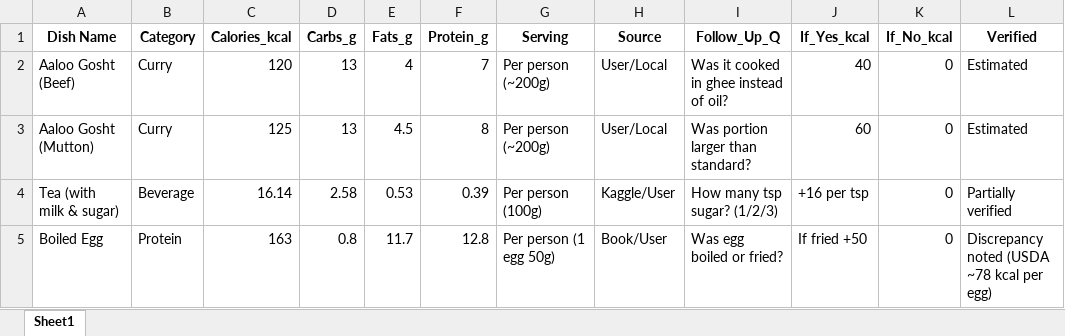
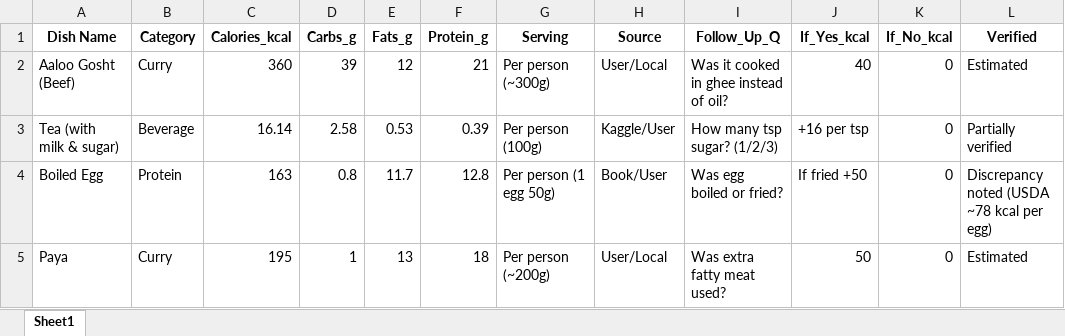
Before and after one commit to dua-amir/NutriPK, an Excel workbook: backend/app/models/nutrients-by-dua.xlsx, sheet Sheet1, drawn as a sheet; only a part is shown; the shorter side is filled out with more unchanged rows; values as stored, in another font and other column widths than the file's, no borders; the diff names each change by its address in the sheet, - before the commit and + after, or states it on an @@ line.

```diff
--- a/backend/app/models/nutrients-by-dua.xlsx (sheet Sheet1)
+++ b/backend/app/models/nutrients-by-dua.xlsx (sheet Sheet1)
-C2 (Calories_kcal): 120
+C2 (Calories_kcal): 360
-D2 (Carbs_g): 13
+D2 (Carbs_g): 39
-E2 (Fats_g): 4
+E2 (Fats_g): 12
-F2 (Protein_g): 7
+F2 (Protein_g): 21
-G2 (Serving): Per person (~200g)
+G2 (Serving): Per person (~300g)
-row 3: Aaloo Gosht (Mutton) | Curry | 125 | 13 | 4.5 | 8 | Per person (~200g) | User/Local | Was portion larger than standard? | 60 | 0 | Estimated
```
Also changed, not shown: 7 other files.
